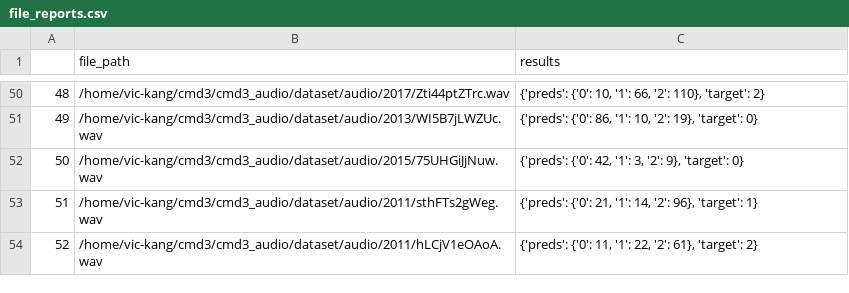
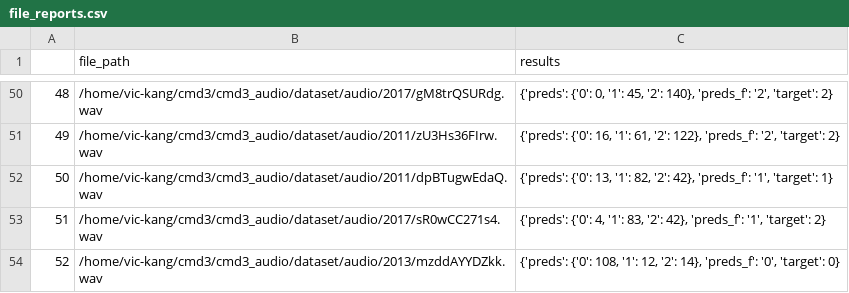
Before and after one commit to hangyeol013/cmd3, a CSV file: results/cmd3_0222_All_e20/file_reports.csv, drawn as a sheet; only a part is shown, gaps mark what is left out; the diff covers the shown part only.

Commit message:
update file results report

```diff
--- a/results/cmd3_0222_All_e20/file_reports.csv
+++ b/results/cmd3_0222_All_e20/file_reports.csv
@@ -50,5 +50,5 @@
-48,/home/vic-kang/cmd3/cmd3_audio/dataset/audio/2017/Zti44ptZTrc.wav,"{'preds': {'0': 10, '1': 66, '2': 110}, 'target': 2}"
-49,/home/vic-kang/cmd3/cmd3_audio/dataset/audio/2013/WI5B7jLWZUc.wav,"{'preds': {'0': 86, '1': 10, '2': 19}, 'target': 0}"
-50,/home/vic-kang/cmd3/cmd3_audio/dataset/audio/2015/75UHGiJjNuw.wav,"{'preds': {'0': 42, '1': 3, '2': 9}, 'target': 0}"
-51,/home/vic-kang/cmd3/cmd3_audio/dataset/audio/2011/sthFTs2gWeg.wav,"{'preds': {'0': 21, '1': 14, '2': 96}, 'target': 1}"
-52,/home/vic-kang/cmd3/cmd3_audio/dataset/audio/2011/hLCjV1eOAoA.wav,"{'preds': {'0': 11, '1': 22, '2': 61}, 'target': 2}"
+48,/home/vic-kang/cmd3/cmd3_audio/dataset/audio/2017/gM8trQSURdg.wav,"{'preds': {'0': 0, '1': 45, '2': 140}, 'preds_f': '2', 'target': 2}"
+49,/home/vic-kang/cmd3/cmd3_audio/dataset/audio/2011/zU3Hs36FIrw.wav,"{'preds': {'0': 16, '1': 61, '2': 122}, 'preds_f': '2', 'target': 2}"
+50,/home/vic-kang/cmd3/cmd3_audio/dataset/audio/2011/dpBTugwEdaQ.wav,"{'preds': {'0': 13, '1': 82, '2': 42}, 'preds_f': '1', 'target': 1}"
+51,/home/vic-kang/cmd3/cmd3_audio/dataset/audio/2017/sR0wCC271s4.wav,"{'preds': {'0': 4, '1': 83, '2': 42}, 'preds_f': '1', 'target': 2}"
+52,/home/vic-kang/cmd3/cmd3_audio/dataset/audio/2013/mzddAYYDZkk.wav,"{'preds': {'0': 108, '1': 12, '2': 14}, 'preds_f': '0', 'target': 0}"
```
Also changed, not shown: 96 edited cells elsewhere in this file, 1 other file.
